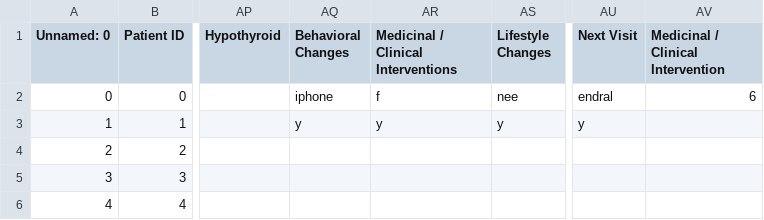
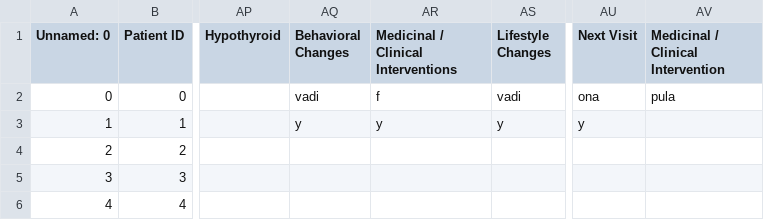
Before and after one commit to ShivaramV3223/Data-Annotator, a CSV file: cardiac_patients.csv, drawn as a sheet; only a part is shown, gaps mark what is left out; the diff names each change by its address in the sheet, - before the commit and + after, or states it on an @@ line.

Commit message:
file update

```diff
--- a/cardiac_patients.csv
+++ b/cardiac_patients.csv
-AQ2 (Behavioral Changes): iphone
+AQ2 (Behavioral Changes): vadi
-AS2 (Lifestyle Changes): nee
+AS2 (Lifestyle Changes): vadi
-AU2 (Next Visit): endral
+AU2 (Next Visit): ona
-AV2: 6
+AV2: pula
```
